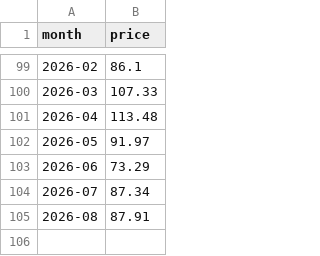
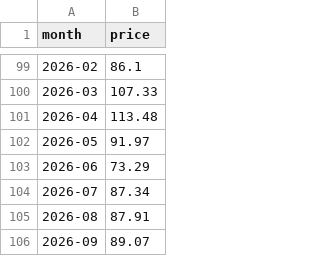
Before and after one commit to Anhthai1991/Gasoline_MVP, a CSV file: brent_oil_prices.csv, drawn as a sheet; only a part is shown, gaps mark what is left out; the diff names each change by its address in the sheet, - before the commit and + after, or states it on an @@ line.

```diff
--- a/brent_oil_prices.csv
+++ b/brent_oil_prices.csv
+row 106: 2026-09 | 89.07
```
